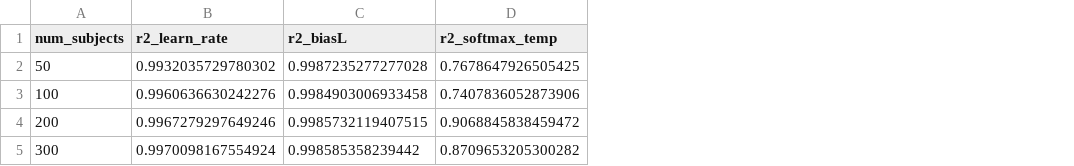
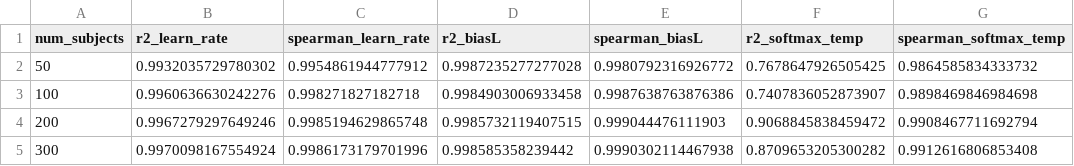
Before and after one commit to AllenNeuralDynamics/aind-dynamic-foraging-bfm-studies, a CSV file: studies/04-gru-vs-disrnn-embedding-recovery/analysis/stage1_baseline_recovery.csv, drawn as a sheet; only a part is shown; addresses are those after the commit; the diff names each change by its address in the sheet, - before the commit and + after, or states it on an @@ line.

Commit message:
feat(study-04): backfill Spearman rho into stage1/stage2/stage2b recovery CSVs
Adds a Spearman rank-correlation column alongside R2 (primary metric, unchanged) for
biasL and learn_rate across the recovery CSVs that previously had none (stage1) or only
had it for softmax_temp (stage2/2b) -- mirroring the convention already used in
stage3/stage4a's per-session CSVs.

- recovery_scoring.py: ridge_r2()/score_run() now also return spearman_{biasL,
  learn_rate,softmax_temp} (same cross-validated y_true/y_pred pair as R2).
- compute_stage1_baseline_recovery.py (NEW): no producer previously existed for
  stage1_baseline_recovery.csv; reconstructs R2+Spearman from the cached
  fitted_params_per_subject baseline_rl output, keyed by wandb_run_id.
- compute_stage2_baseline_recovery.py: adds winsorized-softmax + spearman_biasL/
  learn_rate (matching the columns already frozen in the CSV from an earlier,
  undocumented recompute).
- compute_stage2_baseline_persession.py / compute_stage2b_baseline_persession.py:
  add spearman_biasL/learn_rate (softmax_spearman untouched).
- stage2_session_traj.py: adds sess_spearman_param_{biasL,learn_rate} /
  subjonly_spearman_param_{biasL,learn_rate} alongside the existing sess_R2/
  subjonly_R2 (GRU session-blind/session-conditioned rows of
  stage2_persession_recovery.csv).

All recomputed R2 values verified bit-identical (float precision) to the previously
frozen numbers before adding the new Spearman columns; no discrepancies found against
stage1_recovery_scatter_n200_e4.csv or the cached session-trajectory CSVs.

Updated CSVs: stage1_gru_recovery.csv, stage1_baseline_recovery.csv,
stage2_persession_recovery.csv, stage2_baseline_recovery.csv,
stage2_baseline_persession_recovery.csv, stage2b_baseline_persession.csv.

Does not touch stage3/stage4a CSVs (separate parallel-track backfill) or the
existing softmax_spearman column/values anywhere.

```diff
--- a/studies/04-gru-vs-disrnn-embedding-recovery/analysis/stage1_baseline_recovery.csv
+++ b/studies/04-gru-vs-disrnn-embedding-recovery/analysis/stage1_baseline_recovery.csv
+column C (spearman_learn_rate), rows 2-5: 0.9954861944777912 | 0.998271827182718 | 0.9985194629865748 | 0.9986173179701996
+column E (spearman_biasL), rows 2-5: 0.9980792316926772 | 0.9987638763876386 | 0.999044476111903 | 0.9990302114467938
+column G (spearman_softmax_temp), rows 2-5: 0.9864585834333732 | 0.9898469846984698 | 0.9908467711692794 | 0.9912616806853408
-F3 (r2_softmax_temp): 0.7407836052873906
+F3 (r2_softmax_temp): 0.7407836052873907
```
Also changed, not shown: studies/04-gru-vs-disrnn-embedding-recovery/analysis/stage1_gru_recovery.csv, studies/04-gru-vs-disrnn-embedding-recovery/analysis/stage2_baseline_persession_recovery.csv, 9 other files.
